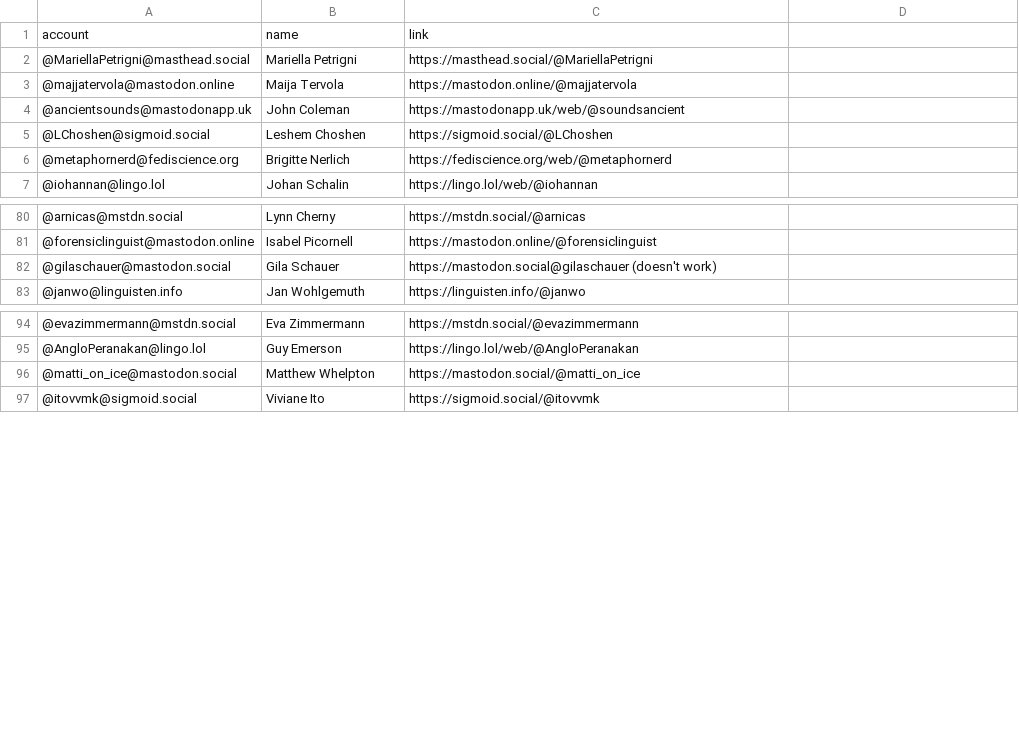
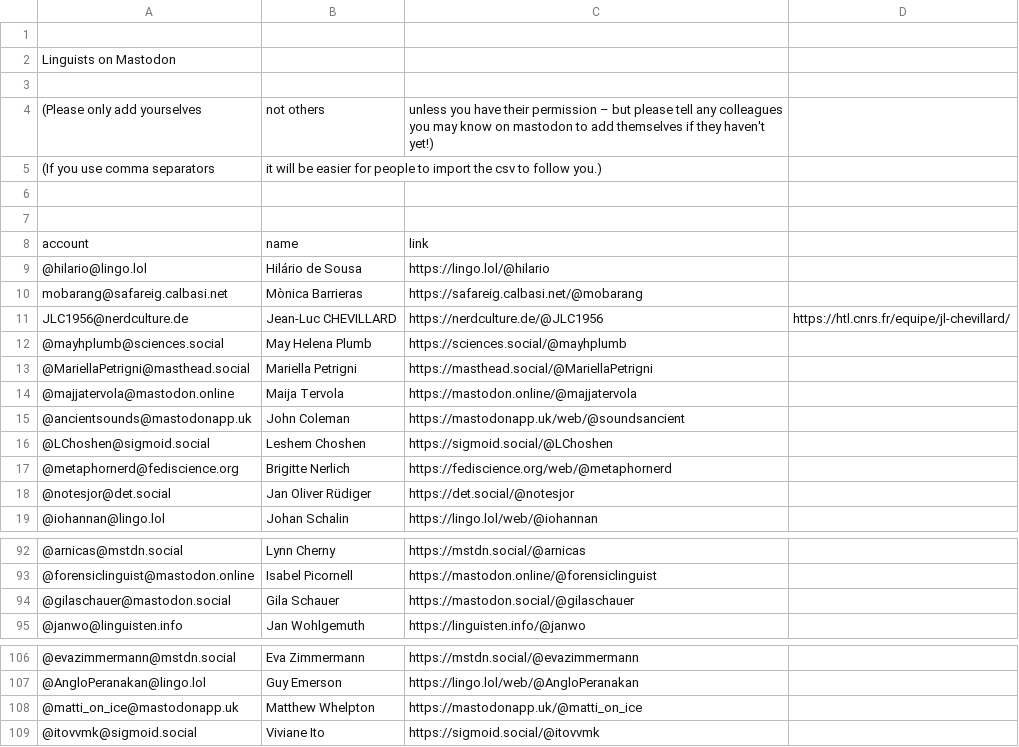
Before and after one commit to empirical-linguistics/Mastodon-Linguists, a CSV file: resources/users.csv, drawn as a sheet; only a part is shown, gaps mark what is left out; the diff covers the shown part only.

```diff
--- a/resources/users.csv
+++ b/resources/users.csv
@@ -1,2 +1,13 @@
+
+Linguists on Mastodon 
+
+(Please only add yourselves, not others, unless you have their permission – but please tell any colleagues you may know on mastodon to add themselves if they haven't yet!)
+(If you use comma separators, it will be easier for people to import the csv to follow you.)
+
+
 account,name,link
+@hilario@lingo.lol, Hilário de Sousa, https://lingo.lol/@hilario
+mobarang@safareig.calbasi.net, Mònica Barrieras,https://safareig.calbasi.net/@mobarang
+JLC1956@nerdculture.de, Jean-Luc CHEVILLARD, https://nerdculture.de/@JLC1956, https://htl.cnrs.fr/equipe/jl-chevillard/
+@mayhplumb@sciences.social, May Helena Plumb, https://sciences.social/@mayhplumb
 @MariellaPetrigni@masthead.social, Mariella Petrigni, https://masthead.social/@MariellaPetrigni
@@ -6,2 +17,3 @@ account,name,link
 @metaphornerd@fediscience.org, Brigitte Nerlich, https://fediscience.org/web/@metaphornerd
+@notesjor@det.social, Jan Oliver Rüdiger, https://det.social/@notesjor
 @iohannan@lingo.lol, Johan Schalin, https://lingo.lol/web/@iohannan
@@ -81,3 +93,3 @@ account,name,link
 @forensiclinguist@mastodon.online, Isabel Picornell, https://mastodon.online/@forensiclinguist
-@gilaschauer@mastodon.social, Gila Schauer, https://mastodon.social@gilaschauer (doesn't work)
+@gilaschauer@mastodon.social, Gila Schauer, https://mastodon.social/@gilaschauer
 @janwo@linguisten.info, Jan Wohlgemuth, https://linguisten.info/@janwo
@@ -95,3 +107,3 @@ account,name,link
 @AngloPeranakan@lingo.lol, Guy Emerson, https://lingo.lol/web/@AngloPeranakan
-@matti_on_ice@mastodon.social, Matthew Whelpton, https://mastodon.social/@matti_on_ice
+@matti_on_ice@mastodonapp.uk, Matthew Whelpton, https://mastodonapp.uk/@matti_on_ice
 @itovvmk@sigmoid.social, Viviane Ito, https://sigmoid.social/@itovvmk
```
Also changed, not shown: 50 added rows elsewhere in this file.
